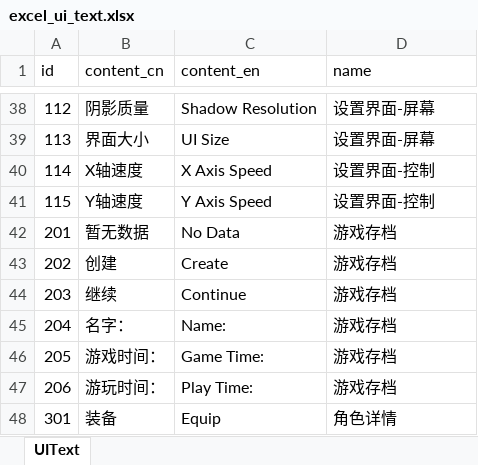
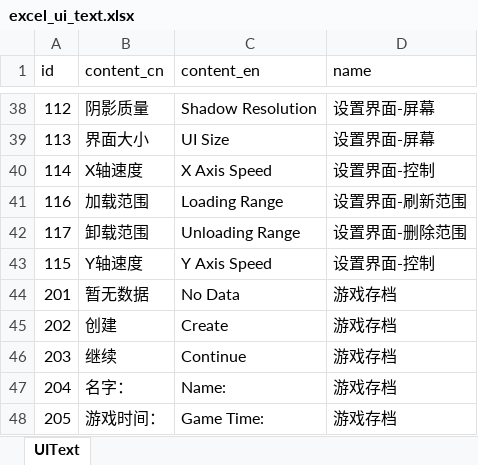
Before and after one commit to wobushiren79/ThaumAge, an Excel workbook: ThaumAge/Assets/Data/Excel/excel_ui_text.xlsx, sheet UIText, drawn as a sheet; only a part is shown, gaps mark what is left out; the shorter side is filled out with more unchanged rows; values as stored, in another font and other column widths than the file's, no borders; the diff names each change by its address in the sheet, - before the commit and + after, or states it on an @@ line.

```diff
--- a/ThaumAge/Assets/Data/Excel/excel_ui_text.xlsx (sheet UIText)
+++ b/ThaumAge/Assets/Data/Excel/excel_ui_text.xlsx (sheet UIText)
+row 41: 116 | 加载范围 | Loading Range | 设置界面-刷新范围
+row 42: 117 | 卸载范围 | Unloading Range | 设置界面-删除范围
```
Also changed, not shown: 27 other files.
